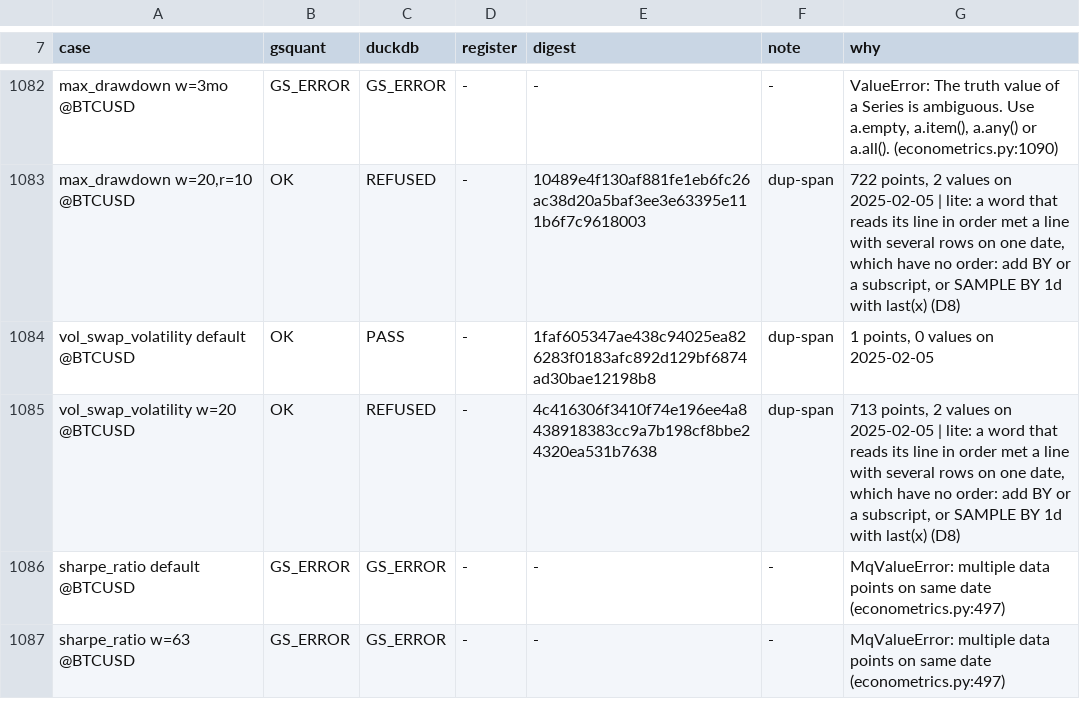
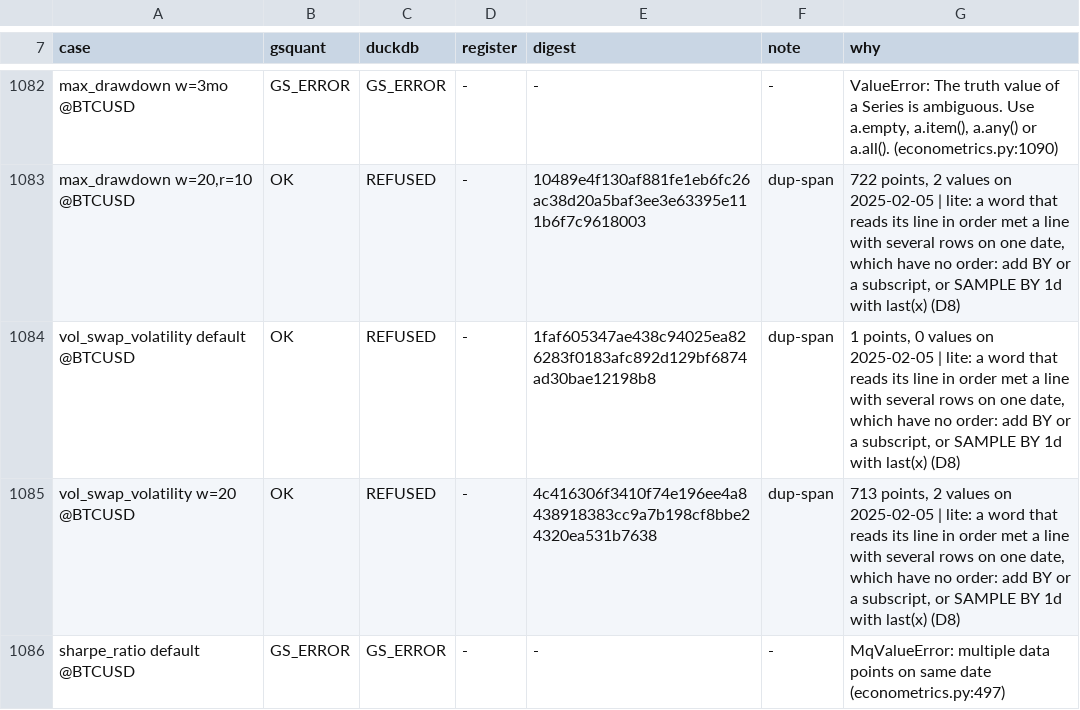
Before and after one commit to neema2/legend-lite, a TSV file: tools/gs-quant-oracle/ledger-adversarial-adjusted.tsv, drawn as a sheet; only a part is shown, gaps mark what is left out; the shorter side is filled out with more unchanged rows.

```diff
--- a/tools/gs-quant-oracle/ledger-adversarial-adjusted.tsv
+++ b/tools/gs-quant-oracle/ledger-adversarial-adjusted.tsv
@@ -1083,3 +1083,3 @@ max_drawdown w=3mo @BTCUSD	GS_ERROR	GS_ERROR	-	-	-	ValueError: The truth value o
 max_drawdown w=20,r=10 @BTCUSD	OK	REFUSED	-	10489e4f130af881fe1eb6fc26ac38d20a5baf3ee3e63395e111b6f7c9618003	dup-span	722 points, 2 values on 2025-02-05 | lite: a word that reads its line in order met a line with several rows on one date, which have no order: add BY or a subscript, or SAMPLE BY 1d with last(x) (D8)
-vol_swap_volatility default @BTCUSD	OK	PASS	-	1faf605347ae438c94025ea826283f0183afc892d129bf6874ad30bae12198b8	dup-span	1 points, 0 values on 2025-02-05
+vol_swap_volatility default @BTCUSD	OK	REFUSED	-	1faf605347ae438c94025ea826283f0183afc892d129bf6874ad30bae12198b8	dup-span	1 points, 0 values on 2025-02-05 | lite: a word that reads its line in order met a line with several rows on one date, which have no order: add BY or a subscript, or SAMPLE BY 1d with last(x) (D8)
 vol_swap_volatility w=20 @BTCUSD	OK	REFUSED	-	4c416306f3410f74e196ee4a8438918383cc9a7b198cf8bbe24320ea531b7638	dup-span	713 points, 2 values on 2025-02-05 | lite: a word that reads its line in order met a line with several rows on one date, which have no order: add BY or a subscript, or SAMPLE BY 1d with last(x) (D8)
```
Also changed, not shown: tools/gs-quant-oracle/ledger-adversarial-raw.tsv, tools/gs-quant-oracle/summary.tsv, 3 other files.
